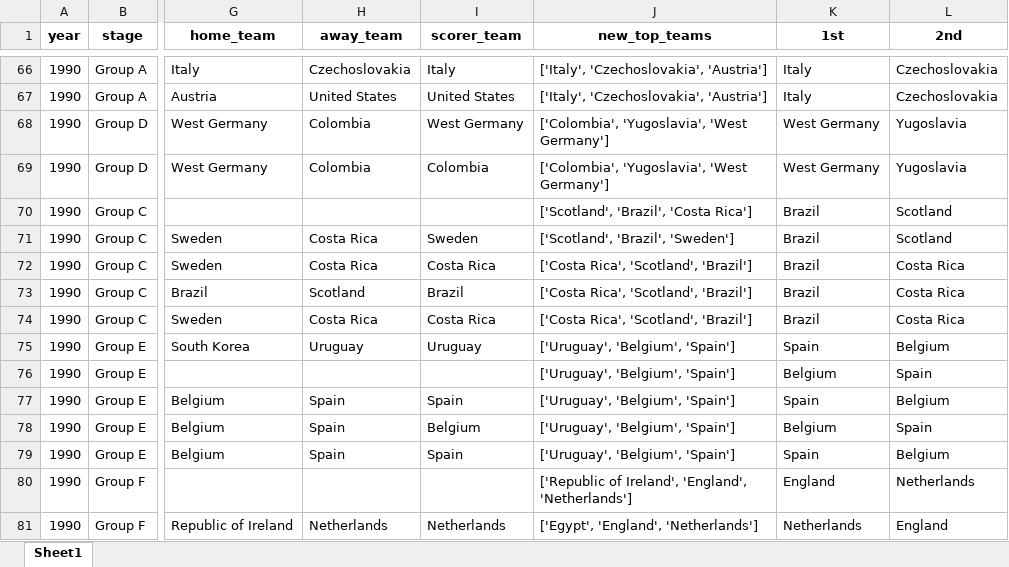
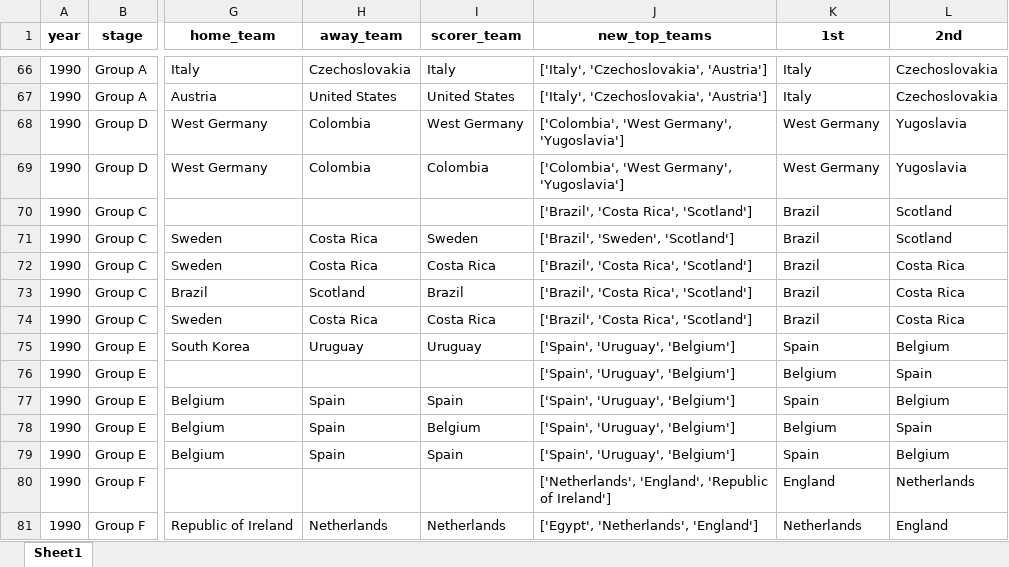
Before and after one commit to AEGDDI/tiebreak_wc, an Excel workbook: data/out/wiki/men/fifa/wc/goals_wc_fifa_men.xlsx, sheet Sheet1, drawn as a sheet; only a part is shown, gaps mark what is left out; values as stored, in another font and other column widths than the file's, no borders; the diff covers the shown part only; the diff names each change by its address in the sheet, - before the commit and + after, or states it on an @@ line.

```diff
--- a/data/out/wiki/men/fifa/wc/goals_wc_fifa_men.xlsx (sheet Sheet1)
+++ b/data/out/wiki/men/fifa/wc/goals_wc_fifa_men.xlsx (sheet Sheet1)
-J68:J69 (new_top_teams): ['Colombia', 'Yugoslavia', 'West Germany']
+J68:J69 (new_top_teams): ['Colombia', 'West Germany', 'Yugoslavia']
-J70 (new_top_teams): ['Scotland', 'Brazil', 'Costa Rica']
+J70 (new_top_teams): ['Brazil', 'Costa Rica', 'Scotland']
-J71 (new_top_teams): ['Scotland', 'Brazil', 'Sweden']
+J71 (new_top_teams): ['Brazil', 'Sweden', 'Scotland']
-J72:J74 (new_top_teams): ['Costa Rica', 'Scotland', 'Brazil']
+J72:J74 (new_top_teams): ['Brazil', 'Costa Rica', 'Scotland']
-J75:J79 (new_top_teams): ['Uruguay', 'Belgium', 'Spain']
+J75:J79 (new_top_teams): ['Spain', 'Uruguay', 'Belgium']
-J80 (new_top_teams): ['Republic of Ireland', 'England', 'Netherlands']
+J80 (new_top_teams): ['Netherlands', 'England', 'Republic of Ireland']
-J81 (new_top_teams): ['Egypt', 'England', 'Netherlands']
+J81 (new_top_teams): ['Egypt', 'Netherlands', 'England']
```
Also changed, not shown: 43 removed rows and 315 edited cells elsewhere in this sheet, data/out/wiki/men/fifa/eu/mbm_eu_fifa.xlsx, data/out/wiki/men/fifa/wc/mbm_wc_fifa.xlsx, 22 other files.
